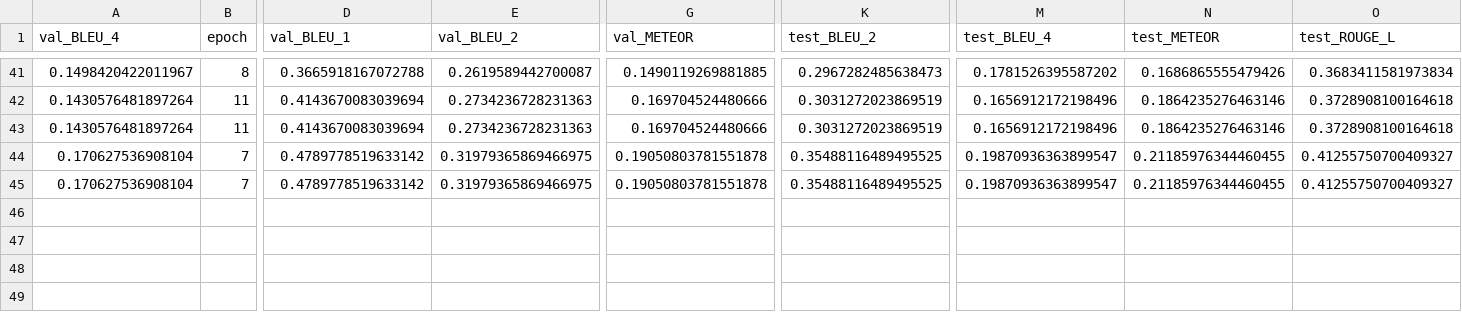
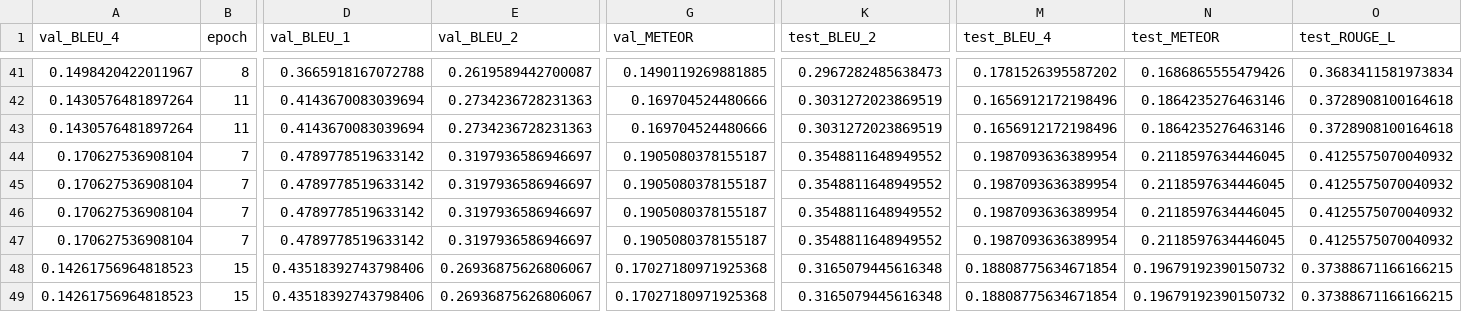
Before and after one commit to Markin-Wang/CAMANet, a CSV file: records/iu_xray.csv, drawn as a sheet; only a part is shown, gaps mark what is left out; rows hold the shown columns only; the diff names each change by its address in the sheet, - before the commit and + after, or states it on an @@ line.

```diff
--- a/records/iu_xray.csv
+++ b/records/iu_xray.csv
-E44:E45 (val_BLEU_2): 0.31979365869466975
+E44:E45 (val_BLEU_2): 0.3197936586946697
-G44:G45 (val_METEOR): 0.19050803781551878
+G44:G45 (val_METEOR): 0.1905080378155187
-K44:K45 (test_BLEU_2): 0.35488116489495525
+K44:K45 (test_BLEU_2): 0.3548811648949552
-M44:M45 (test_BLEU_4): 0.19870936363899547
+M44:M45 (test_BLEU_4): 0.1987093636389954
-N44:N45 (test_METEOR): 0.21185976344460455
+N44:N45 (test_METEOR): 0.2118597634446045
-O44:O45 (test_ROUGE_L): 0.41255750700409327
+O44:O45 (test_ROUGE_L): 0.4125575070040932
+row 46: 0.170627536908104 | 7 | 0.4789778519633142 | 0.3197936586946697 | 0.1905080378155187 | 0.3548811648949552 | 0.1987093636389954 | 0.2118597634446045 | 0.4125575070040932
+row 47: 0.170627536908104 | 7 | 0.4789778519633142 | 0.3197936586946697 | 0.1905080378155187 | 0.3548811648949552 | 0.1987093636389954 | 0.2118597634446045 | 0.4125575070040932
+row 48: 0.14261756964818523 | 15 | 0.43518392743798406 | 0.26936875626806067 | 0.17027180971925368 | 0.3165079445616348 | 0.18808775634671854 | 0.19679192390150732 | 0.37388671166166215
+row 49: 0.14261756964818523 | 15 | 0.43518392743798406 | 0.26936875626806067 | 0.17027180971925368 | 0.3165079445616348 | 0.18808775634671854 | 0.19679192390150732 | 0.37388671166166215
```
Also changed, not shown: 4 other files.
